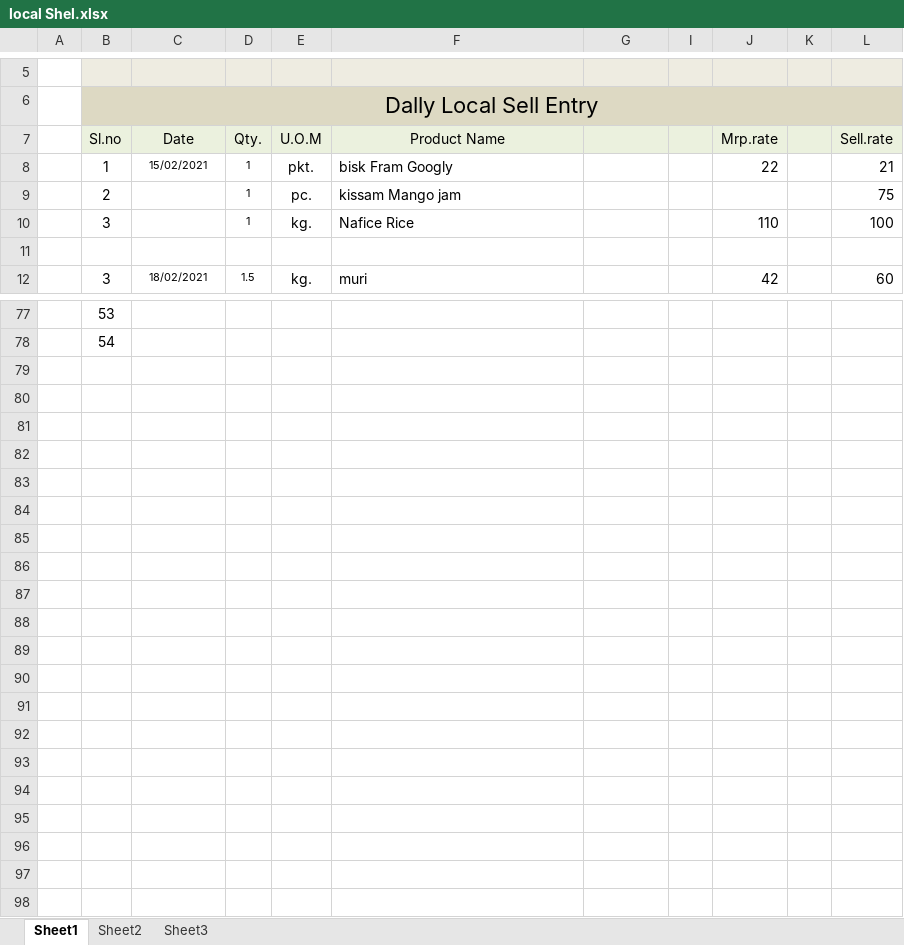
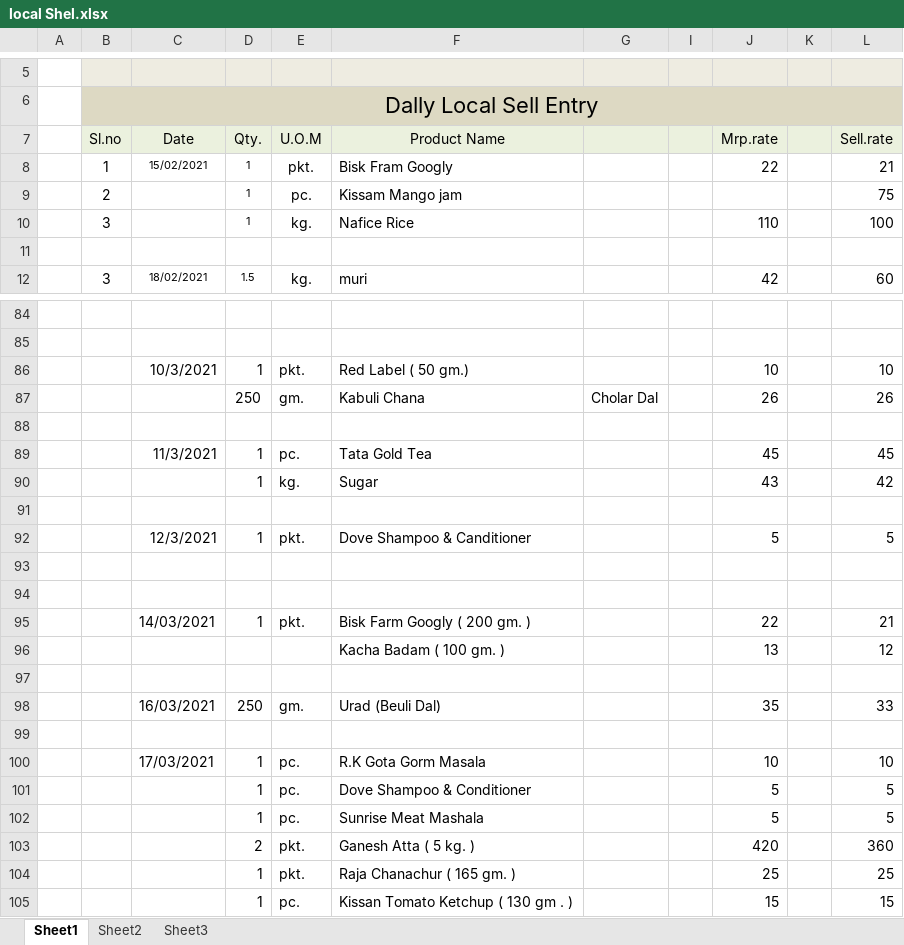
Before and after one commit to snbd450/groongit, an Excel workbook: All file/local Shel.xlsx, sheet Sheet1, drawn as a sheet; only a part is shown, gaps mark what is left out; values as stored, in another font and other column widths than the file's, no borders; addresses are those after the commit; the diff covers the shown part only; the diff names each change by its address in the sheet, - before the commit and + after, or states it on an @@ line.

```diff
--- a/All file/local Shel.xlsx (sheet Sheet1)
+++ b/All file/local Shel.xlsx (sheet Sheet1)
-F8 (Product Name): bisk Fram Googly
+F8 (Product Name): Bisk Fram Googly
-F9 (Product Name): kissam Mango jam
+F9 (Product Name): Kissam Mango jam
-B84 (Sl.no): 53
+B84 (Sl.no): (empty)
-B85 (Sl.no): 54
+B85 (Sl.no): (empty)
+row 86:  |  | 10/3/2021 | 1 | pkt. | Red Label ( 50 gm.) |  |  | 10 |  | 10
+row 87:  |  |  | 250 | gm. | Kabuli Chana | Cholar Dal |  | 26 |  | 26
+row 88: (empty)
+row 89:  |  | 11/3/2021 | 1 | pc. | Tata Gold Tea |  |  | 45 |  | 45
+row 90:  |  |  | 1 | kg. | Sugar |  |  | 43 |  | 42
+row 91: (empty)
+row 92:  |  | 12/3/2021 | 1 | pkt. | Dove Shampoo & Canditioner |  |  | 5 |  | 5
+row 93: (empty)
+row 94: (empty)
+row 95:  |  | 14/03/2021 | 1 | pkt. | Bisk Farm Googly ( 200 gm. ) |  |  | 22 |  | 21
+row 96:  |  |  |  |  | Kacha Badam ( 100 gm. ) |  |  | 13 |  | 12
+row 97: (empty)
+row 98:  |  | 16/03/2021 | 250 | gm. | Urad (Beuli Dal) |  |  | 35 |  | 33
+row 99: (empty)
+row 100:  |  | 17/03/2021 | 1 | pc. | R.K Gota Gorm Masala |  |  | 10 |  | 10
+row 101:  |  |  | 1 | pc. | Dove Shampoo & Conditioner |  |  | 5 |  | 5
+row 102:  |  |  | 1 | pc. | Sunrise Meat Mashala |  |  | 5 |  | 5
+row 103:  |  |  | 2 | pkt. | Ganesh Atta ( 5 kg. ) |  |  | 420 |  | 360
+row 104:  |  |  | 1 | pkt. | Raja Chanachur ( 165 gm. ) |  |  | 25 |  | 25
+row 105:  |  |  | 1 | pc. | Kissan Tomato Ketchup ( 130 gm . ) |  |  | 15 |  | 15
```
Also changed, not shown: 16 added rows, 9 removed rows, 34 edited cells and cell formats elsewhere in this sheet, Daily_Sale_Entry.xlsx, Gro-On.xlsx, 3 other files.
